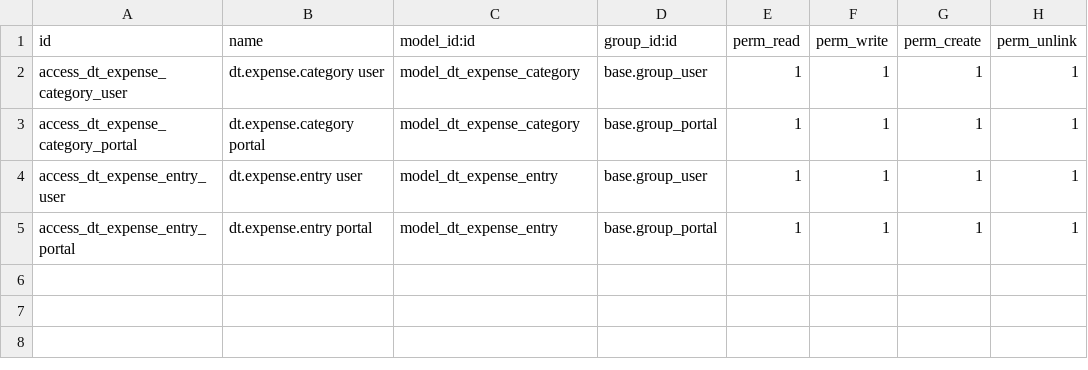
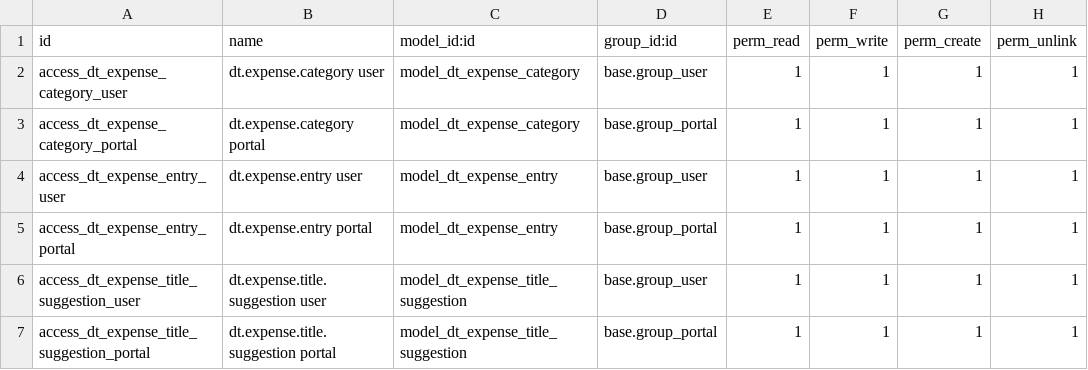
Before and after one commit to dinhtranit/addon_dinhtranit, a CSV file: dt_expense/security/ir.model.access.csv, drawn as a sheet; the diff names each change by its address in the sheet, - before the commit and + after, or states it on an @@ line.

Commit message:
[IMP] title suggestion update balance edit

```diff
--- a/dt_expense/security/ir.model.access.csv
+++ b/dt_expense/security/ir.model.access.csv
+row 6: access_dt_expense_title_suggestion_user | dt.expense.title.suggestion user | model_dt_expense_title_suggestion | base.group_user | 1 | 1 | 1 | 1
+row 7: access_dt_expense_title_suggestion_portal | dt.expense.title.suggestion portal | model_dt_expense_title_suggestion | base.group_portal | 1 | 1 | 1 | 1
```
Also changed, not shown: 17 other files.
